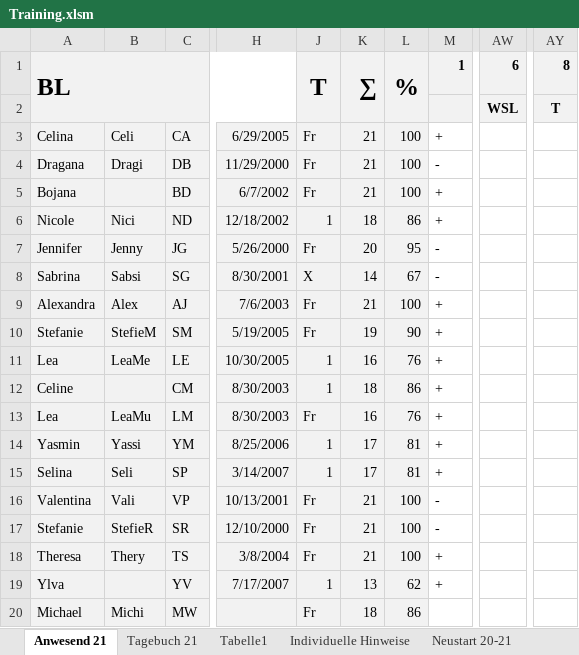
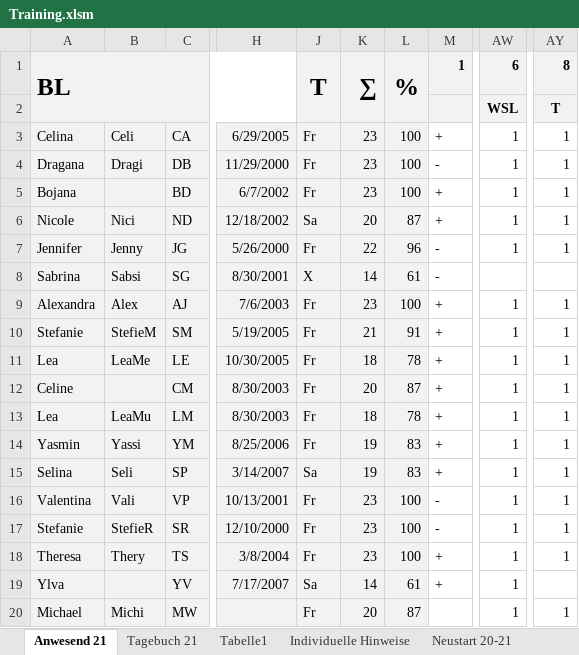
Before and after one commit to volleybase/brueckl-hotvolleys-source, an Excel workbook: _work/presence/excel/Training.xlsm, sheet Anwesend 21, drawn as a sheet; only a part is shown, gaps mark what is left out; values as stored, in another font and other column widths than the file's, no borders; charts and pictures not drawn; the diff covers the shown part only; the diff names each change by its address in the sheet, - before the commit and + after, or states it on an @@ line.

Commit message:
presence

```diff
--- a/_work/presence/excel/Training.xlsm (sheet Anwesend 21)
+++ b/_work/presence/excel/Training.xlsm (sheet Anwesend 21)
-K3:K5: 21
+K3:K5: 23
-AW3:AW7: (empty)
+AW3:AW7: 1
-AY3:AY7: (empty)
+AY3:AY7: 1
-J6: 1
+J6: Sa
-K6: 18
+K6: 20
-L6: 86
+L6: 87
-K7: 20
+K7: 22
-L7: 95
+L7: 96
-L8: 67
+L8: 61
-K9: 21
+K9: 23
-AW9:AW20: (empty)
+AW9:AW20: 1
-AY9:AY18: (empty)
+AY9:AY18: 1
-K10: 19
+K10: 21
-L10: 90
+L10: 91
-J11:J12: 1
+J11:J12: Fr
-K11: 16
+K11: 18
-L11: 76
+L11: 78
-K12: 18
+K12: 20
-L12: 86
+L12: 87
-K13: 16
+K13: 18
-L13: 76
+L13: 78
-J14: 1
+J14: Fr
-K14:K15: 17
+K14:K15: 19
-L14:L15: 81
+L14:L15: 83
-J15: 1
+J15: Sa
-K16:K18: 21
+K16:K18: 23
-J19: 1
+J19: Sa
-K19: 13
+K19: 14
-L19: 62
+L19: 61
-K20: 18
+K20: 20
-L20: 86
+L20: 87
-AY20: (empty)
+AY20: 1
```
Also changed, not shown: 17 edited cells elsewhere in this sheet, sheet Tagebuch 21, 3 other files.
